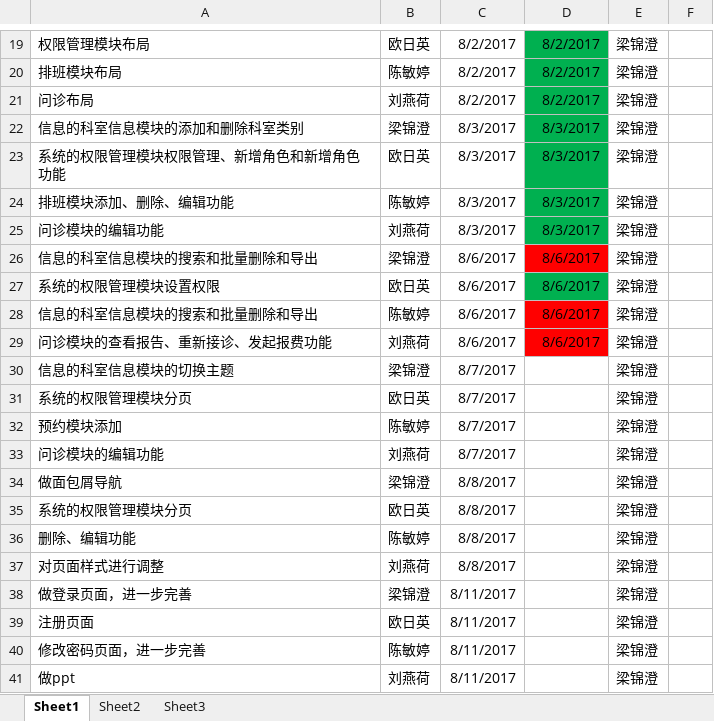
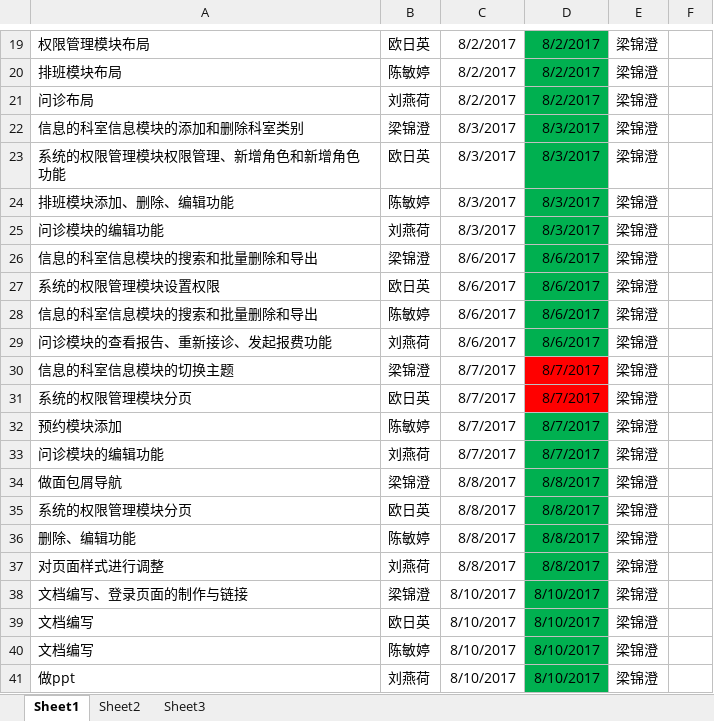
Before and after one commit to Sunshine-four4/Manage, an Excel workbook: 项目进度把控表.xlsx, sheet Sheet1, drawn as a sheet; only a part is shown, gaps mark what is left out; values as stored, in another font and other column widths than the file's, no borders; the diff names each change by its address in the sheet, - before the commit and + after, or states it on an @@ line.

```diff
--- a/项目进度把控表.xlsx (sheet Sheet1)
+++ b/项目进度把控表.xlsx (sheet Sheet1)
-D26 fill: #FF0000
+D26 fill: #00B050
-D28:D29 fill: #FF0000
+D28:D29 fill: #00B050
-D30:D33: (empty)
+D30:D33: 8/7/2017
-D30:D31 fill: none
+D30:D31 fill: #FF0000
-D32:D41 fill: none
+D32:D41 fill: #00B050
-D34:D37: (empty)
+D34:D37: 8/8/2017
-A38: 做登录页面，进一步完善
+A38: 文档编写、登录页面的制作与链接
-C38:C41: 8/11/2017
+C38:C41: 8/10/2017
-D38:D41: (empty)
+D38:D41: 8/10/2017
-A39: 注册页面
+A39: 文档编写
-A40: 修改密码页面，进一步完善
+A40: 文档编写
```
Also changed, not shown: 文档/项目组内文档/项目进度把控表.xlsx, 12 other files.
